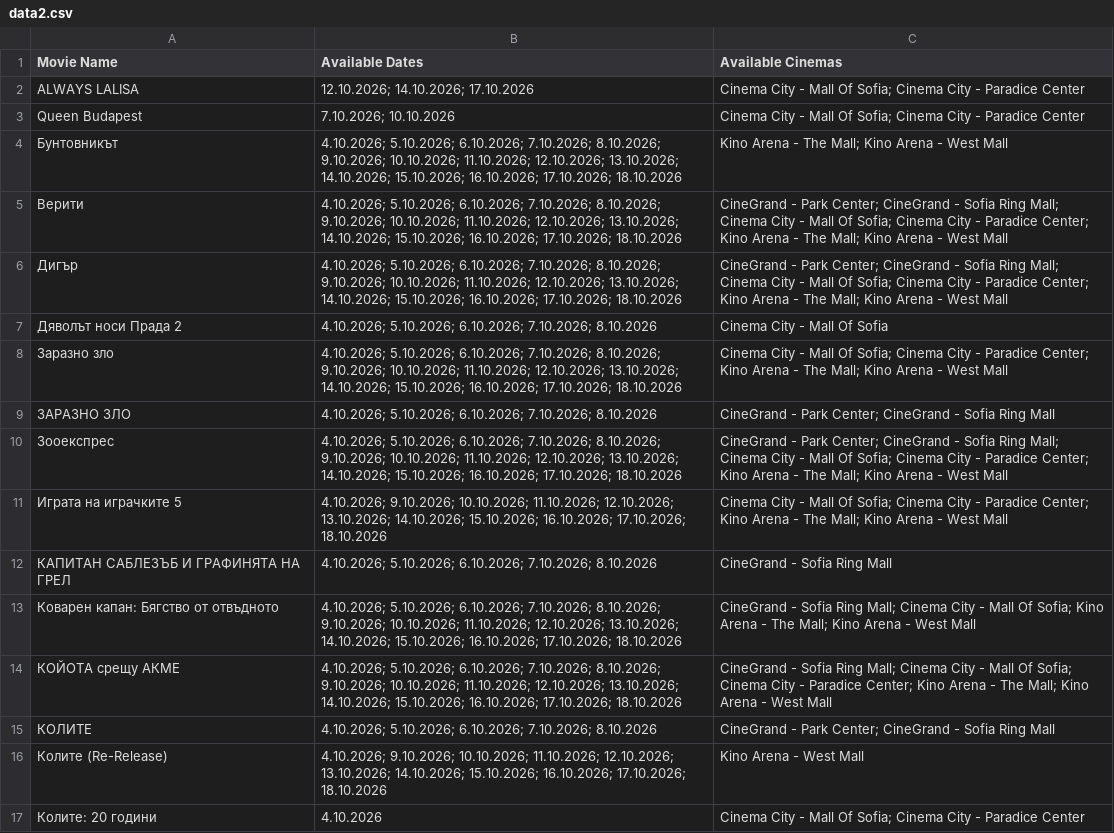
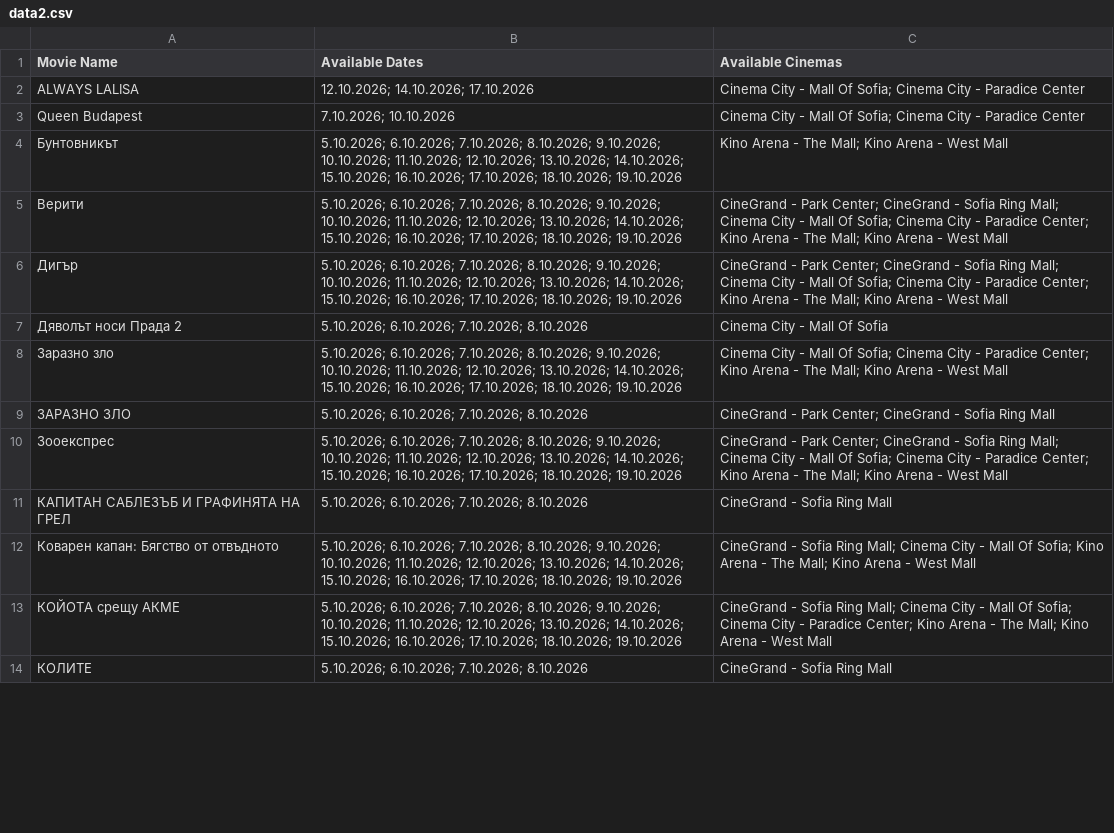
Before and after one commit to darakion/CinemaSearch, a CSV file: data2.csv, drawn as a sheet; only a part is shown; removed rows and columns are numbered as before the commit, all else as after; the diff covers the shown part only; the diff names each change by its address in the sheet, - before the commit and + after, or states it on an @@ line.

```diff
--- a/data2.csv
+++ b/data2.csv
-B4:B6 (Available Dates): 4.10.2026; 5.10.2026; 6.10.2026; 7.10.2026; 8.10.2026; 9.10.2026; 10.10.2026; 11.10.2026; 12.10.2026; 13.10.2026; 14.10.2026; 15.10.2026; 16.10.2026; 17.10.2026; 18.10.2026
+B4:B6 (Available Dates): 5.10.2026; 6.10.2026; 7.10.2026; 8.10.2026; 9.10.2026; 10.10.2026; 11.10.2026; 12.10.2026; 13.10.2026; 14.10.2026; 15.10.2026; 16.10.2026; 17.10.2026; 18.10.2026; 19.10.2026
-B7 (Available Dates): 4.10.2026; 5.10.2026; 6.10.2026;…
+B7 (Available Dates): 5.10.2026; 6.10.2026;…
-B8 (Available Dates): 4.10.2026; 5.10.2026; 6.10.2026; 7.10.2026; 8.10.2026; 9.10.2026; 10.10.2026; 11.10.2026; 12.10.2026; 13.10.2026; 14.10.2026; 15.10.2026; 16.10.2026; 17.10.2026; 18.10.2026
+B8 (Available Dates): 5.10.2026; 6.10.2026; 7.10.2026; 8.10.2026; 9.10.2026; 10.10.2026; 11.10.2026; 12.10.2026; 13.10.2026; 14.10.2026; 15.10.2026; 16.10.2026; 17.10.2026; 18.10.2026; 19.10.2026
-B9 (Available Dates): 4.10.2026; 5.10.2026; 6.10.2026;…
+B9 (Available Dates): 5.10.2026; 6.10.2026;…
-B10 (Available Dates): 4.10.2026; 5.10.2026; 6.10.2026; 7.10.2026; 8.10.2026; 9.10.2026; 10.10.2026; 11.10.2026; 12.10.2026; 13.10.2026; 14.10.2026; 15.10.2026; 16.10.2026; 17.10.2026; 18.10.2026
+B10 (Available Dates): 5.10.2026; 6.10.2026; 7.10.2026; 8.10.2026; 9.10.2026; 10.10.2026; 11.10.2026; 12.10.2026; 13.10.2026; 14.10.2026; 15.10.2026; 16.10.2026; 17.10.2026; 18.10.2026; 19.10.2026
-row 11: Играта на играчките 5 | 4.10.2026; 9.10.2026; 10.10.2026; 11.10.2026; 12.10.2026; 13.10.2026; 14.10.2026; 15.10.2026; 16.10.2026; 17.10.2026; 18.10.2026 | Cinema City - Mall Of Sofia; Cinema City - Paradice Center; Kino Arena - The Mall; Kino Arena - West Mall
-B11 (Available Dates): 4.10.2026; 5.10.2026; 6.10.2026;…
+B11 (Available Dates): 5.10.2026; 6.10.2026;…
-B12:B13 (Available Dates): 4.10.2026; 5.10.2026; 6.10.2026; 7.10.2026; 8.10.2026; 9.10.2026; 10.10.2026; 11.10.2026; 12.10.2026; 13.10.2026; 14.10.2026; 15.10.2026; 16.10.2026; 17.10.2026; 18.10.2026
+B12:B13 (Available Dates): 5.10.2026; 6.10.2026; 7.10.2026; 8.10.2026; 9.10.2026; 10.10.2026; 11.10.2026; 12.10.2026; 13.10.2026; 14.10.2026; 15.10.2026; 16.10.2026; 17.10.2026; 18.10.2026; 19.10.2026
-B14 (Available Dates): 4.10.2026; 5.10.2026; 6.10.2026;…
+B14 (Available Dates): 5.10.2026; 6.10.2026;…
-C14 (Available Cinemas): CineGrand - Park Center; CineGrand - Sofia Ring Mall
+C14 (Available Cinemas): CineGrand - Sofia Ring Mall
-row 16: Колите (Re-Release) | 4.10.2026; 9.10.2026; 10.10.2026; 11.10.2026; 12.10.2026; 13.10.2026; 14.10.2026; 15.10.2026; 16.10.2026; 17.10.2026; 18.10.2026 | Kino Arena - West Mall
-row 17: Колите: 20 години | 4.10.2026 | Cinema City - Mall Of Sofia; Cinema City - Paradice Center
```
Also changed, not shown: 2 removed rows and 16 edited cells elsewhere in this file, 1 other file.
